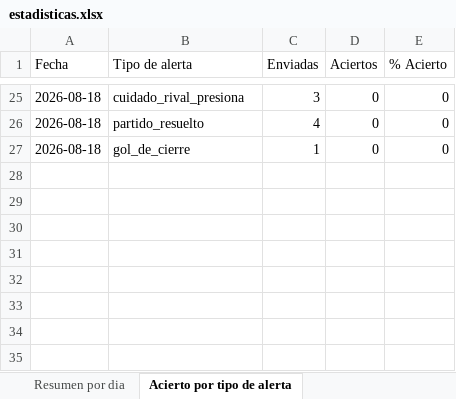
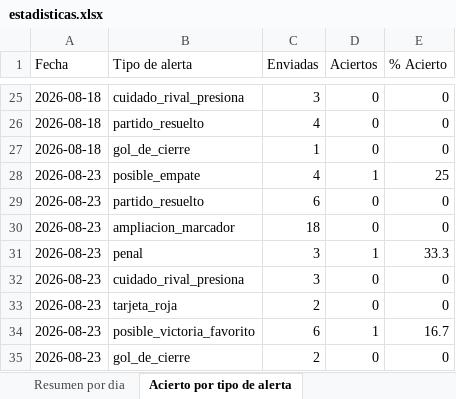
Before and after one commit to erikolivo/alertas-excel, an Excel workbook: data/estadisticas.xlsx, sheet Acierto por tipo de alerta, drawn as a sheet; only a part is shown, gaps mark what is left out; values as stored, in another font and other column widths than the file's, no borders; the diff names each change by its address in the sheet, - before the commit and + after, or states it on an @@ line.

```diff
--- a/data/estadisticas.xlsx (sheet Acierto por tipo de alerta)
+++ b/data/estadisticas.xlsx (sheet Acierto por tipo de alerta)
+row 28: 2026-08-23 | posible_empate | 4 | 1 | 25
+row 29: 2026-08-23 | partido_resuelto | 6 | 0 | 0
+row 30: 2026-08-23 | ampliacion_marcador | 18 | 0 | 0
+row 31: 2026-08-23 | penal | 3 | 1 | 33.3
+row 32: 2026-08-23 | cuidado_rival_presiona | 3 | 0 | 0
+row 33: 2026-08-23 | tarjeta_roja | 2 | 0 | 0
+row 34: 2026-08-23 | posible_victoria_favorito | 6 | 1 | 16.7
+row 35: 2026-08-23 | gol_de_cierre | 2 | 0 | 0
```
Also changed, not shown: sheet Resultados diarios, sheet Resumen por dia, 4 other files.
